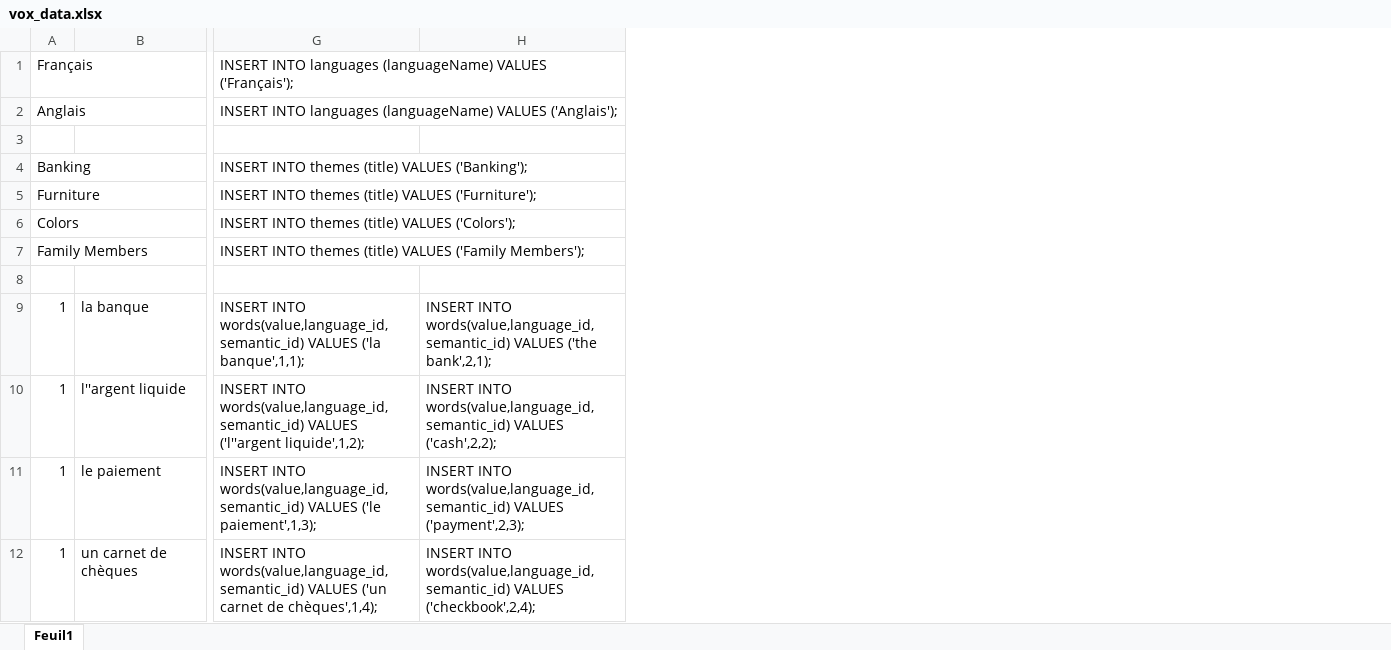
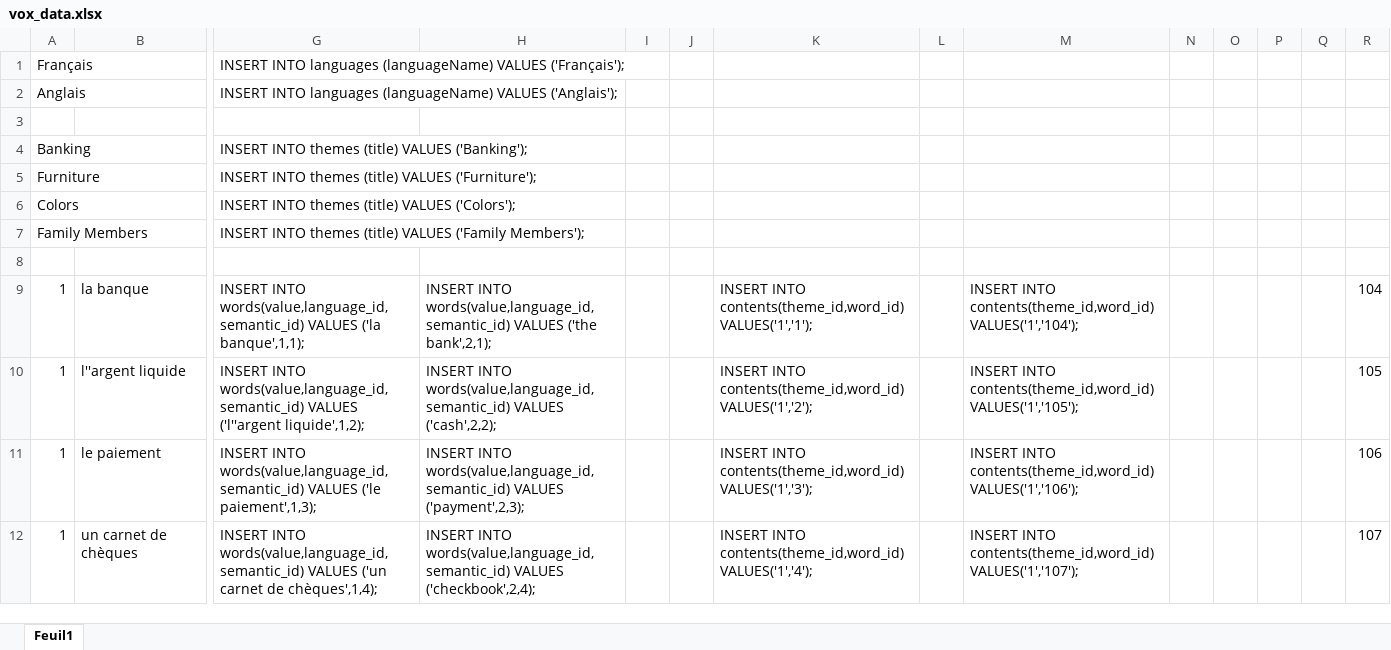
Before and after one commit to MisterX25/Voxerver, an Excel workbook: database/vox_data.xlsx, sheet Feuil1, drawn as a sheet; only a part is shown, gaps mark what is left out; values as stored, in another font and other column widths than the file's, no borders; the diff names each change by its address in the sheet, - before the commit and + after, or states it on an @@ line.

Commit message:
WIP belongstoMany for Words

```diff
--- a/database/vox_data.xlsx (sheet Feuil1)
+++ b/database/vox_data.xlsx (sheet Feuil1)
+column I, empty
+column J, empty
+column K, rows 9-12: INSERT INTO contents(theme_id,word_id) VALUES('1','1'); | INSERT INTO contents(theme_id,word_id) VALUES('1','2'); | INSERT INTO contents(theme_id,word_id) VALUES('1','3'); | INSERT INTO contents(theme_id,word_id) VALUES('1','4');
+column L, empty
+column M, rows 9-12: INSERT INTO contents(theme_id,word_id) VALUES('1','104'); | INSERT INTO contents(theme_id,word_id) VALUES('1','105'); | INSERT INTO contents(theme_id,word_id) VALUES('1','106'); | INSERT INTO contents(theme_id,word_id) VALUES('1','107');
+column N, empty
+column O, empty
+column P, empty
+column Q, empty
+column R, rows 9-12: 104 | 105 | 106 | 107
```
Also changed, not shown: 7 other files.
